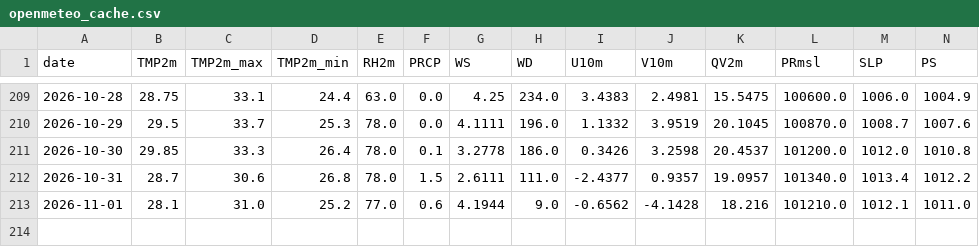
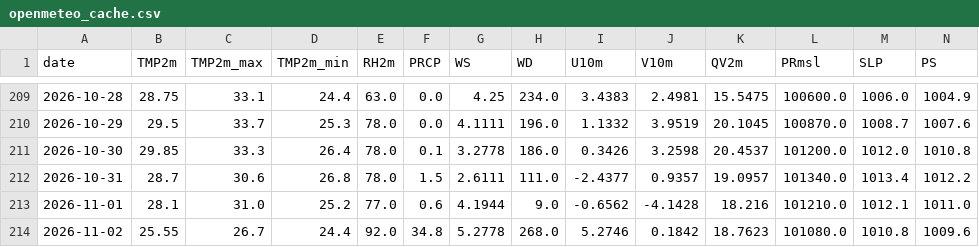
Before and after one commit to souravk03/HQNN-live-multicity, a CSV file: hqnn live pk/data/chennai/openmeteo_cache.csv, drawn as a sheet; only a part is shown, gaps mark what is left out; rows hold the shown columns only; the diff names each change by its address in the sheet, - before the commit and + after, or states it on an @@ line.

Commit message:
Daily HQNN live cycle — 2026-11-02T20:46:47

```diff
--- a/hqnn live pk/data/chennai/openmeteo_cache.csv
+++ b/hqnn live pk/data/chennai/openmeteo_cache.csv
+row 214: 2026-11-02 | 25.55 | 26.7 | 24.4 | 92.0 | 34.8 | 5.2778 | 268.0 | 5.2746 | 0.1842 | 18.7623 | 101080.0 | 1010.8 | 1009.6
```
Also changed, not shown: hqnn live pk/data/delhi/openmeteo_cache.csv, hqnn live pk/data/mumbai/openmeteo_cache.csv, 51 other files.
